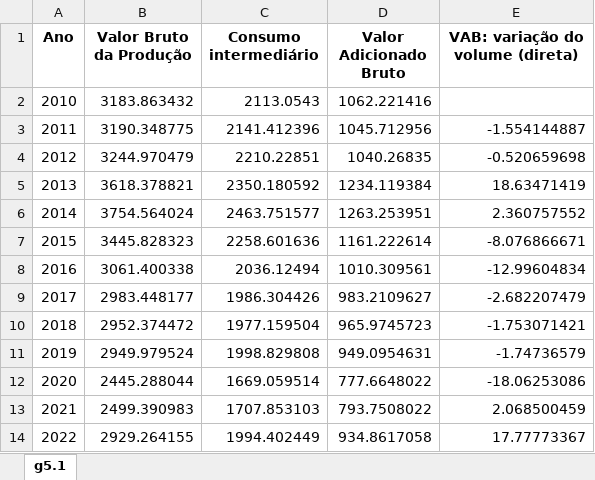
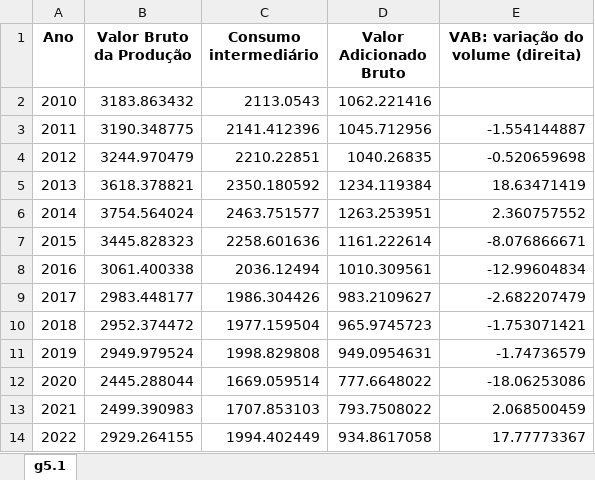
Before and after one commit to anuariosocieconomico/T25, an Excel workbook: Data/g5.1.xlsx, sheet g5.1, drawn as a sheet; values as stored, in another font and other column widths than the file's, no borders; the diff names each change by its address in the sheet, - before the commit and + after, or states it on an @@ line.

```diff
--- a/Data/g5.1.xlsx (sheet g5.1)
+++ b/Data/g5.1.xlsx (sheet g5.1)
-E1: VAB: variação do volume (direta)
+E1: VAB: variação do volume (direita)
```
Also changed, not shown: 1 other file.
